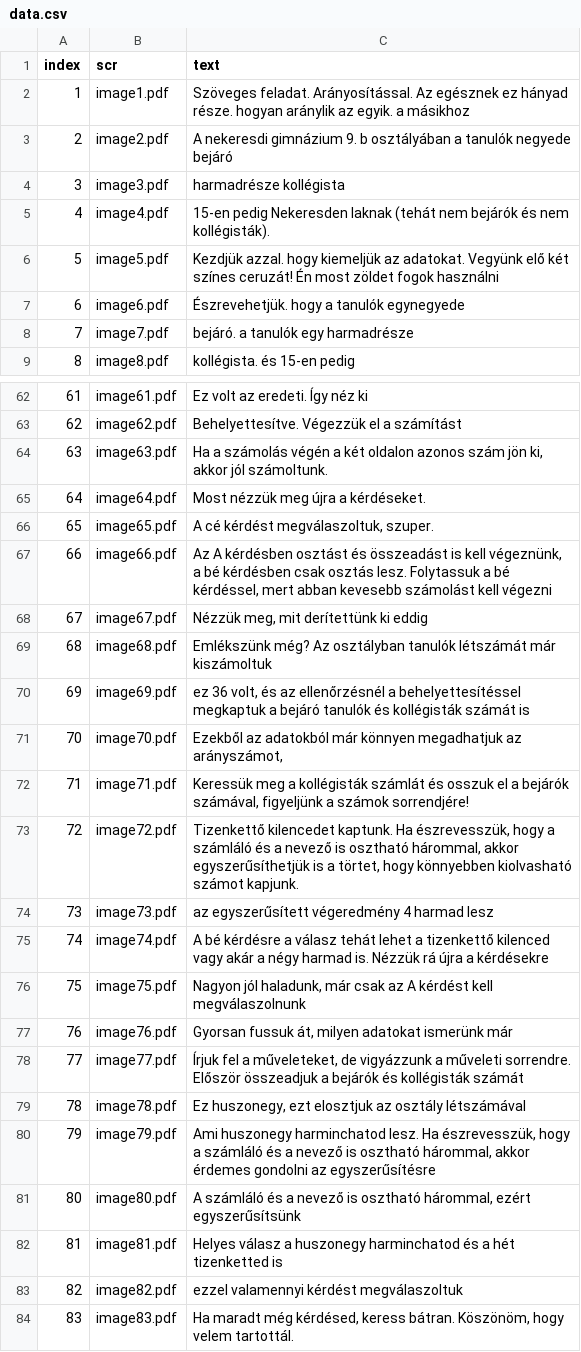
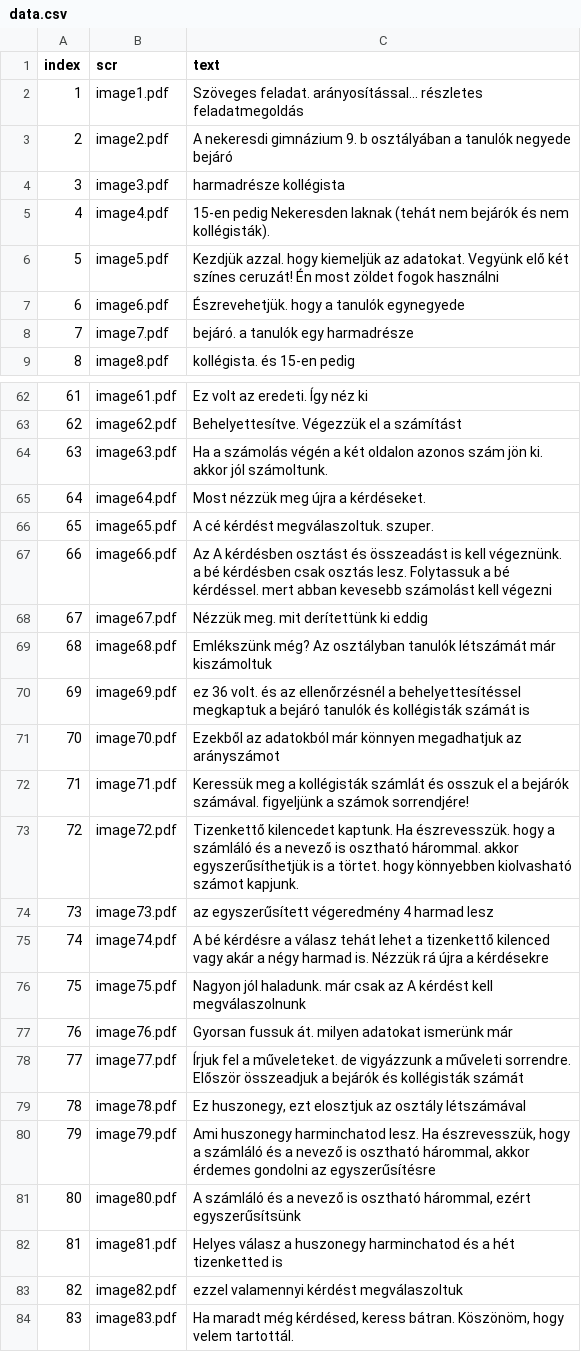
Before and after one commit to hajnuska/presentation-math1, a CSV file: data.csv, drawn as a sheet; only a part is shown, gaps mark what is left out; the diff covers the shown part only.

```diff
--- a/data.csv
+++ b/data.csv
@@ -1,3 +1,3 @@
 index,scr,text
-1,image1.pdf,"Szöveges feladat. Arányosítással. Az egésznek ez hányad része. hogyan aránylik az egyik. a másikhoz"
+1,image1.pdf,"Szöveges feladat. arányosítással... részletes feladatmegoldás"
 2,image2.pdf,"A nekeresdi gimnázium 9. b osztályában a tanulók negyede bejáró"
@@ -63,17 +63,17 @@ index,scr,text
 62,image62.pdf,Behelyettesítve. Végezzük el a számítást
-63,image63.pdf,"Ha a számolás végén a két oldalon azonos szám jön ki, akkor jól számoltunk."
+63,image63.pdf,"Ha a számolás végén a két oldalon azonos szám jön ki. akkor jól számoltunk."
 64,image64.pdf,Most nézzük meg újra a kérdéseket.
-65,image65.pdf,"A cé kérdést megválaszoltuk, szuper."
-66,image66.pdf,"Az A kérdésben osztást és összeadást is kell végeznünk, a bé kérdésben csak osztás lesz. Folytassuk a bé kérdéssel, mert abban kevesebb számolást kell végezni"
-67,image67.pdf,"Nézzük meg, mit derítettünk ki eddig"
+65,image65.pdf,"A cé kérdést megválaszoltuk. szuper."
+66,image66.pdf,"Az A kérdésben osztást és összeadást is kell végeznünk. a bé kérdésben csak osztás lesz. Folytassuk a bé kérdéssel. mert abban kevesebb számolást kell végezni"
+67,image67.pdf,"Nézzük meg. mit derítettünk ki eddig"
 68,image68.pdf,Emlékszünk még? Az osztályban tanulók létszámát már kiszámoltuk
-69,image69.pdf,"ez 36 volt, és az ellenőrzésnél a behelyettesítéssel megkaptuk a bejáró tanulók és kollégisták számát is"
-70,image70.pdf,"Ezekből az adatokból már könnyen megadhatjuk az arányszámot,"
-71,image71.pdf,"Keressük meg a kollégisták számlát és osszuk el a bejárók számával, figyeljünk a számok sorrendjére!"
-72,image72.pdf,"Tizenkettő kilencedet kaptunk. Ha észrevesszük, hogy a számláló és a nevező is osztható hárommal, akkor egyszerűsíthetjük is a törtet, hogy könnyebben kiolvasható számot kapjunk."
+69,image69.pdf,"ez 36 volt. és az ellenőrzésnél a behelyettesítéssel megkaptuk a bejáró tanulók és kollégisták számát is"
+70,image70.pdf,"Ezekből az adatokból már könnyen megadhatjuk az arányszámot"
+71,image71.pdf,"Keressük meg a kollégisták számlát és osszuk el a bejárók számával. figyeljünk a számok sorrendjére!"
+72,image72.pdf,"Tizenkettő kilencedet kaptunk. Ha észrevesszük. hogy a számláló és a nevező is osztható hárommal. akkor egyszerűsíthetjük is a törtet. hogy könnyebben kiolvasható számot kapjunk."
 73,image73.pdf,az egyszerűsített végeredmény 4 harmad lesz
 74,image74.pdf,A bé kérdésre a válasz tehát lehet a tizenkettő kilenced vagy akár a négy harmad is. Nézzük rá újra a kérdésekre
-75,image75.pdf,"Nagyon jól haladunk, már csak az A kérdést kell megválaszolnunk"
-76,image76.pdf,"Gyorsan fussuk át, milyen adatokat ismerünk már"
-77,image77.pdf,"Írjuk fel a műveleteket, de vigyázzunk a műveleti sorrendre. Először összeadjuk a bejárók és kollégisták számát"
+75,image75.pdf,"Nagyon jól haladunk. már csak az A kérdést kell megválaszolnunk"
+76,image76.pdf,"Gyorsan fussuk át. milyen adatokat ismerünk már"
+77,image77.pdf,"Írjuk fel a műveleteket. de vigyázzunk a műveleti sorrendre. Először összeadjuk a bejárók és kollégisták számát"
 78,image78.pdf,"Ez huszonegy, ezt elosztjuk az osztály létszámával"
```
Also changed, not shown: 19 edited cells elsewhere in this file.
